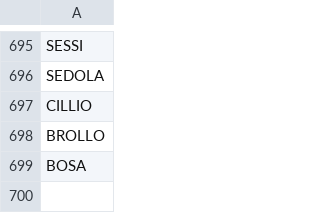
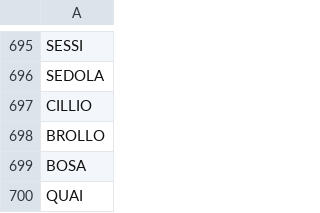
Before and after one commit to stonelore/stone, a CSV file: _data/stones.csv, drawn as a sheet; only a part is shown, gaps mark what is left out; the diff names each change by its address in the sheet, - before the commit and + after, or states it on an @@ line.

Commit message:
Append

```diff
--- a/_data/stones.csv
+++ b/_data/stones.csv
+row 700: QUAI
```
